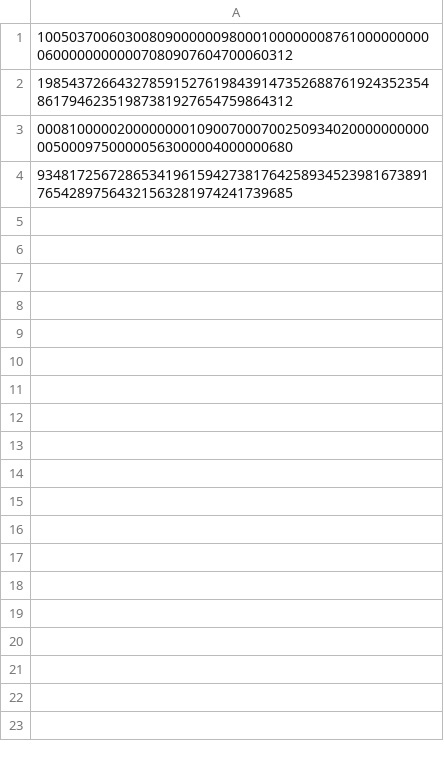
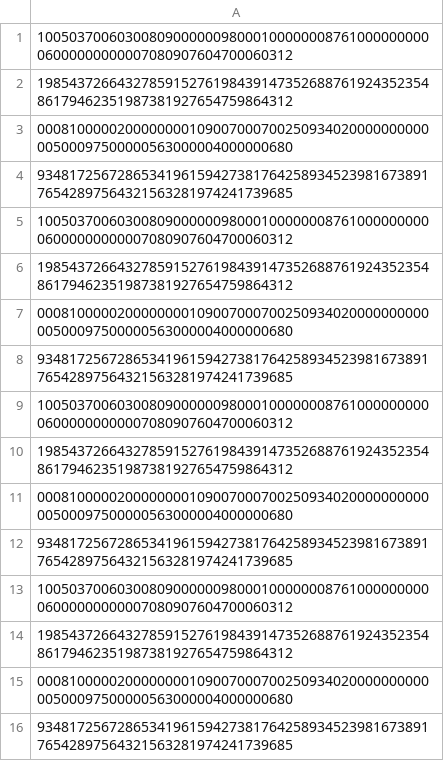
Before and after one commit to IsaacNorthrop/sudokuv3, a CSV file: csvconv/new.csv, drawn as a sheet; the diff names each change by its address in the sheet, - before the commit and + after, or states it on an @@ line.

```diff
--- a/csvconv/new.csv
+++ b/csvconv/new.csv
+row 5: 100503700603008090000009800010000000876100000000006000000000007080907604700060312
+row 6: 198543726643278591527619843914735268876192435235486179462351987381927654759864312
+row 7: 000810000020000000010900700070025093402000000000000500097500000563000004000000680
+row 8: 934817256728653419615942738176425893452398167389176542897564321563281974241739685
+row 9: 100503700603008090000009800010000000876100000000006000000000007080907604700060312
+row 10: 198543726643278591527619843914735268876192435235486179462351987381927654759864312
+row 11: 000810000020000000010900700070025093402000000000000500097500000563000004000000680
+row 12: 934817256728653419615942738176425893452398167389176542897564321563281974241739685
+row 13: 100503700603008090000009800010000000876100000000006000000000007080907604700060312
+row 14: 198543726643278591527619843914735268876192435235486179462351987381927654759864312
+row 15: 000810000020000000010900700070025093402000000000000500097500000563000004000000680
+row 16: 934817256728653419615942738176425893452398167389176542897564321563281974241739685
```
Also changed, not shown: csvconv/ex.csv, 1 other file.
